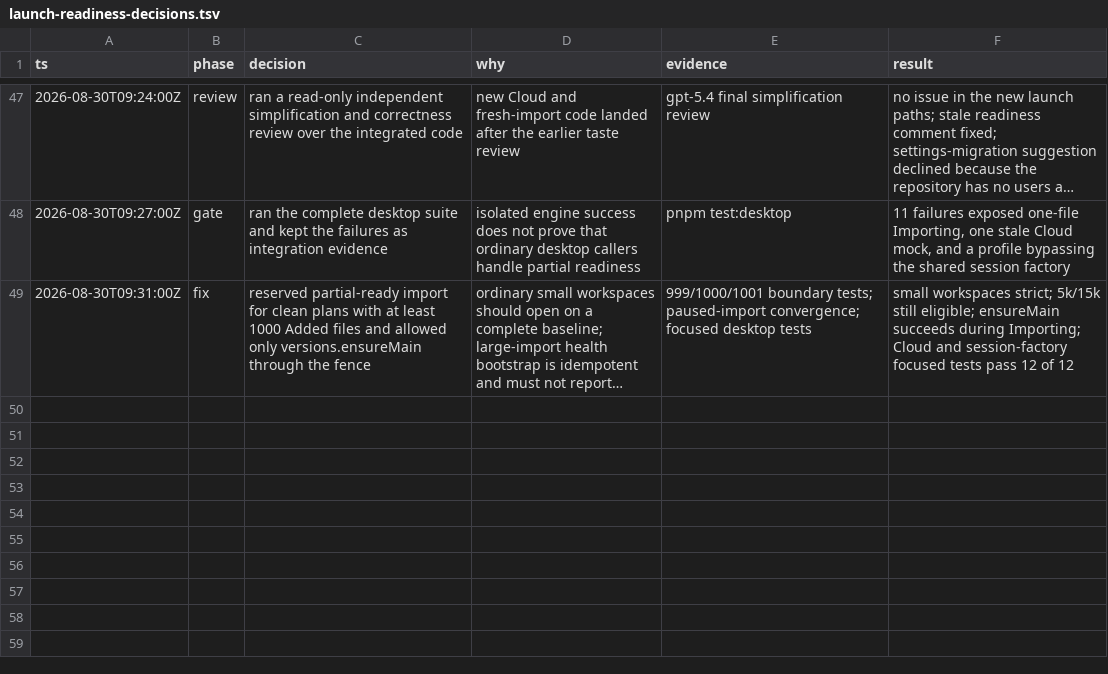
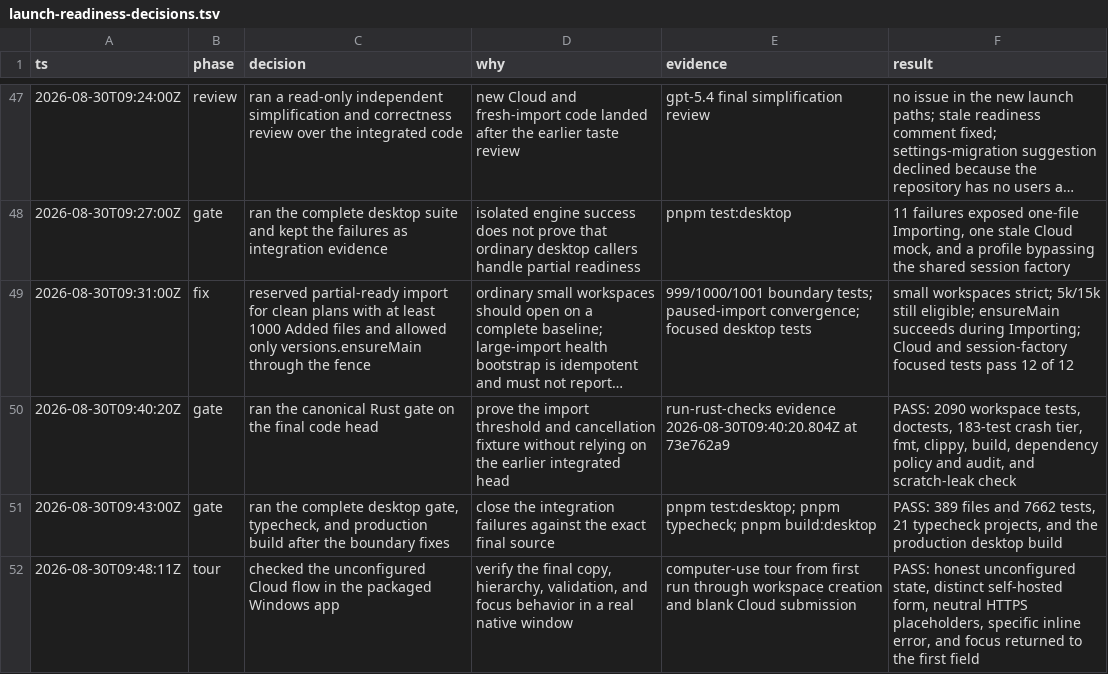
Before and after one commit to dohchq/dohc, a TSV file: docs/plans/launch-readiness-decisions.tsv, drawn as a sheet; only a part is shown, gaps mark what is left out; long unchanged cells end in …; the diff names each change by its address in the sheet, - before the commit and + after, or states it on an @@ line.

Commit message:
docs: record final launch-readiness gates

```diff
--- a/docs/plans/launch-readiness-decisions.tsv
+++ b/docs/plans/launch-readiness-decisions.tsv
+row 50: 2026-08-30T09:40:20Z | gate | ran the canonical Rust gate on the final code head | prove the import threshold and cancellation fixture without relying on the earlier integrated head | run-rust-checks evidence 2026-08-30T09:40:20.804Z at 73e762a9 | PASS: 2090 workspace tests, doctests, 183-test crash tier, fmt, clippy, build, dependency policy and audit, and scratch-leak check
+row 51: 2026-08-30T09:43:00Z | gate | ran the complete desktop gate, typecheck, and production build after the boundary fixes | close the integration failures against the exact final source | pnpm test:desktop; pnpm typecheck; pnpm build:desktop | PASS: 389 files and 7662 tests, 21 typecheck projects, and the production desktop build
+row 52: 2026-08-30T09:48:11Z | tour | checked the unconfigured Cloud flow in the packaged Windows app | verify the final copy, hierarchy, validation, and focus behavior in a real native window | computer-use tour from first run through workspace creation and blank Cloud submission | PASS: honest unconfigured state, distinct self-hosted form, neutral HTTPS placeholders, specific inline error, and focus returned to the first field
```
Also changed, not shown: 1 other file.
